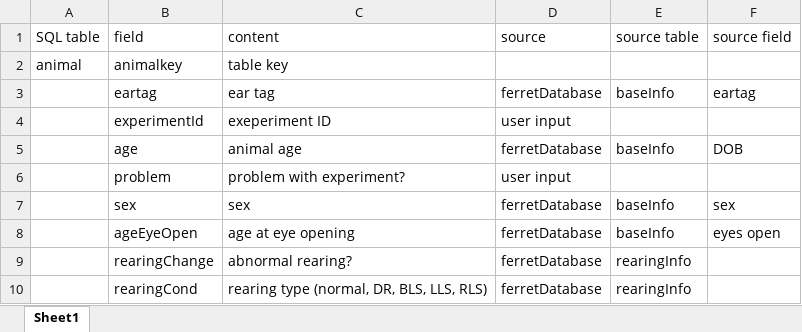
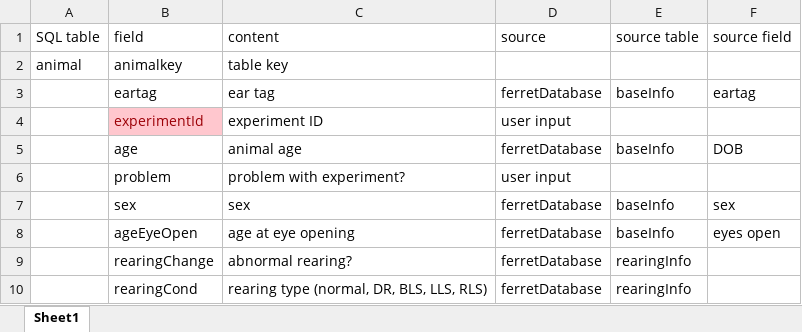
Before and after one commit to nielsenlabmbi/database, an Excel workbook: fieldDescriptions.xlsx, sheet Sheet1, drawn as a sheet; only a part is shown; values as stored, in another font and other column widths than the file's, no borders; the diff covers the shown part only; the diff names each change by its address in the sheet, - before the commit and + after, or states it on an @@ line.

```diff
--- a/fieldDescriptions.xlsx (sheet Sheet1)
+++ b/fieldDescriptions.xlsx (sheet Sheet1)
@@ B4 fill: none → #FFC7CE, text colour: black → #9C0006 @@
-C4 (content): exeperiment ID
+C4 (content): experiment ID
```
Also changed, not shown: 26 added rows elsewhere in this sheet.
